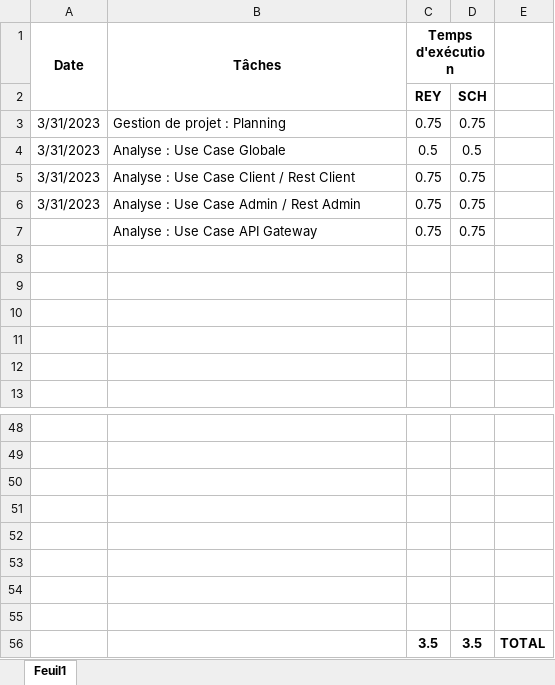
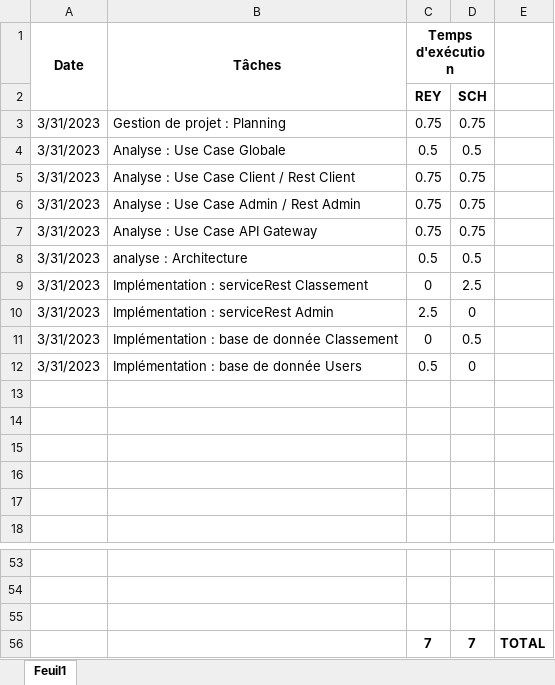
Before and after one commit to schwandern/133_Memory, an Excel workbook: journal de travail.xlsx, sheet Feuil1, drawn as a sheet; only a part is shown, gaps mark what is left out; values as stored, in another font and other column widths than the file's, no borders; removed rows and columns are numbered as before the commit, all else as after; the diff names each change by its address in the sheet, - before the commit and + after, or states it on an @@ line.

```diff
--- a/journal de travail.xlsx (sheet Feuil1)
+++ b/journal de travail.xlsx (sheet Feuil1)
-A7 (Date): (empty)
+A7 (Date): 3/31/2023
+row 8: 3/31/2023 | analyse : Architecture | 0.5 | 0.5
+row 9: 3/31/2023 | Implémentation : serviceRest Classement | 0 | 2.5
+row 10: 3/31/2023 | Implémentation : serviceRest Admin | 2.5 | 0
+row 11: 3/31/2023 | Implémentation : base de donnée Classement | 0 | 0.5
+row 12: 3/31/2023 | Implémentation : base de donnée Users | 0.5 | 0
-row 56: (empty)
+row 56:  |  | 7 | 7 | TOTAL
-row 52: (empty)
-row 53: (empty)
-row 54: (empty)
-row 55: (empty)
-row 56:  |  | 3.5 | 3.5 | TOTAL
```
Also changed, not shown: planning_133.xlsx.
